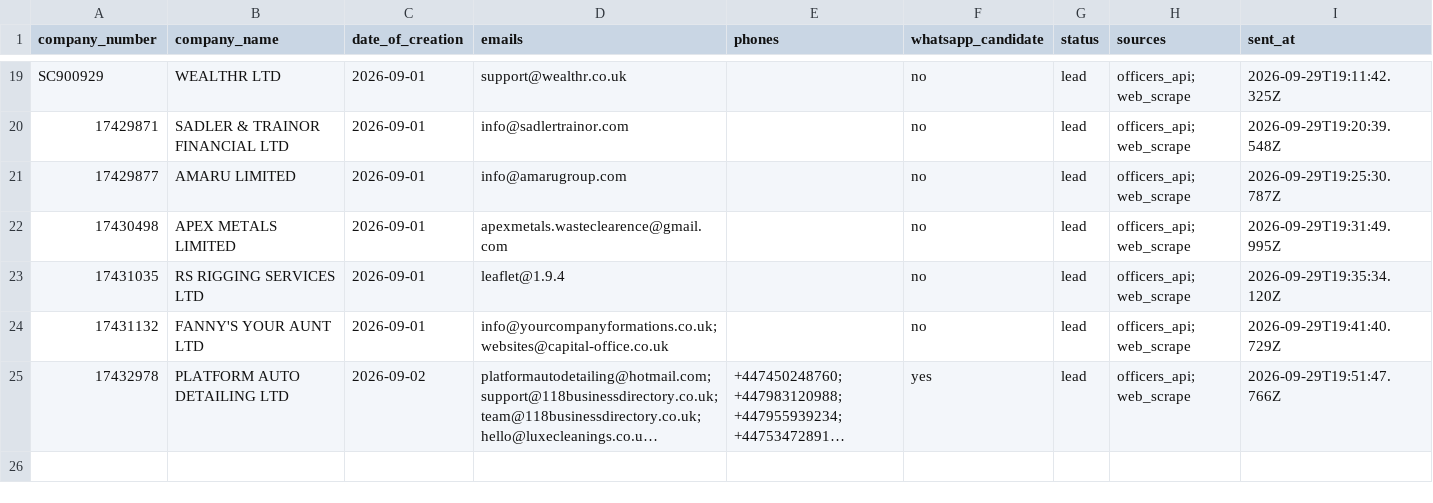
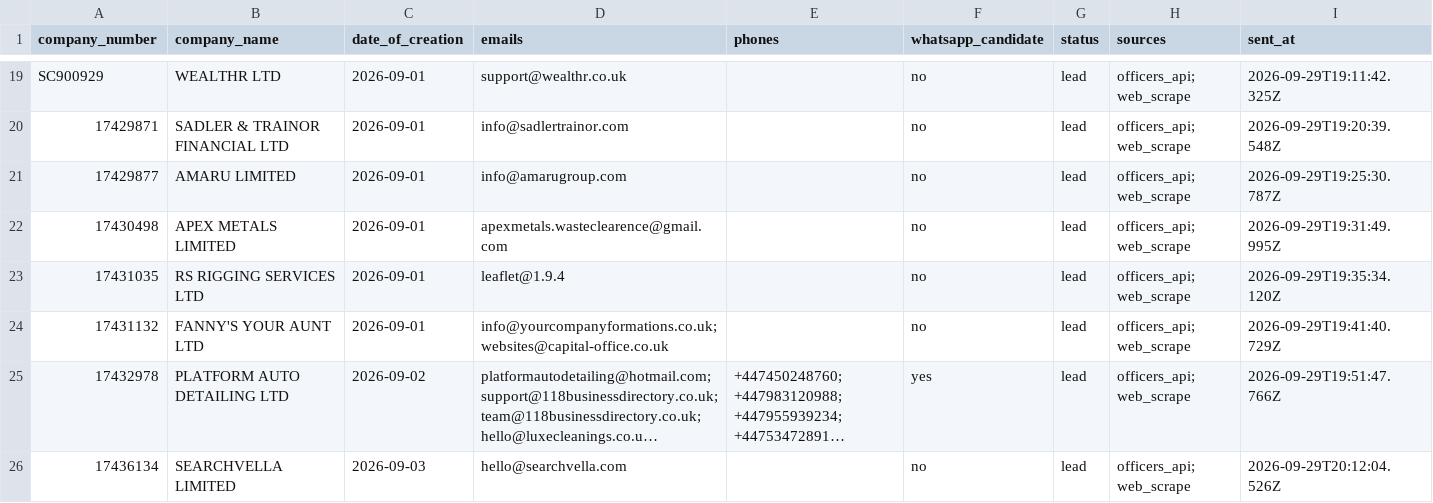
Before and after one commit to ops551/data-pipeline-test, a CSV file: sent_leads.csv, drawn as a sheet; only a part is shown, gaps mark what is left out; long unchanged cells end in …; the diff names each change by its address in the sheet, - before the commit and + after, or states it on an @@ line.

```diff
--- a/sent_leads.csv
+++ b/sent_leads.csv
+row 26: 17436134 | SEARCHVELLA LIMITED | 2026-09-03 | hello@searchvella.com |  | no | lead | officers_api; web_scrape | 2026-09-29T20:12:04.526Z
```
Also changed, not shown: candidates.csv, enriched.csv, 1 other file.
